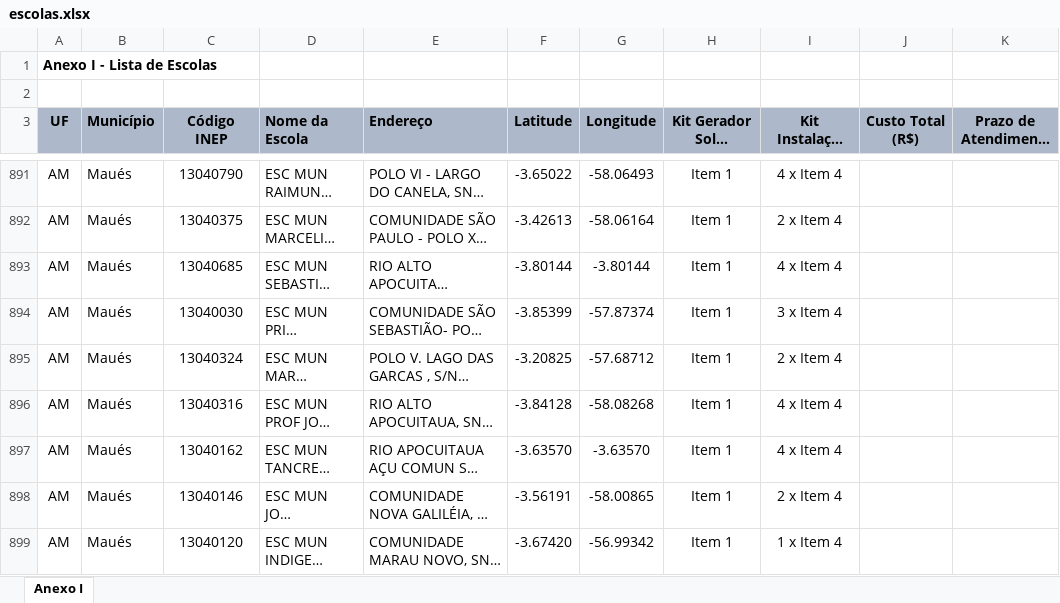
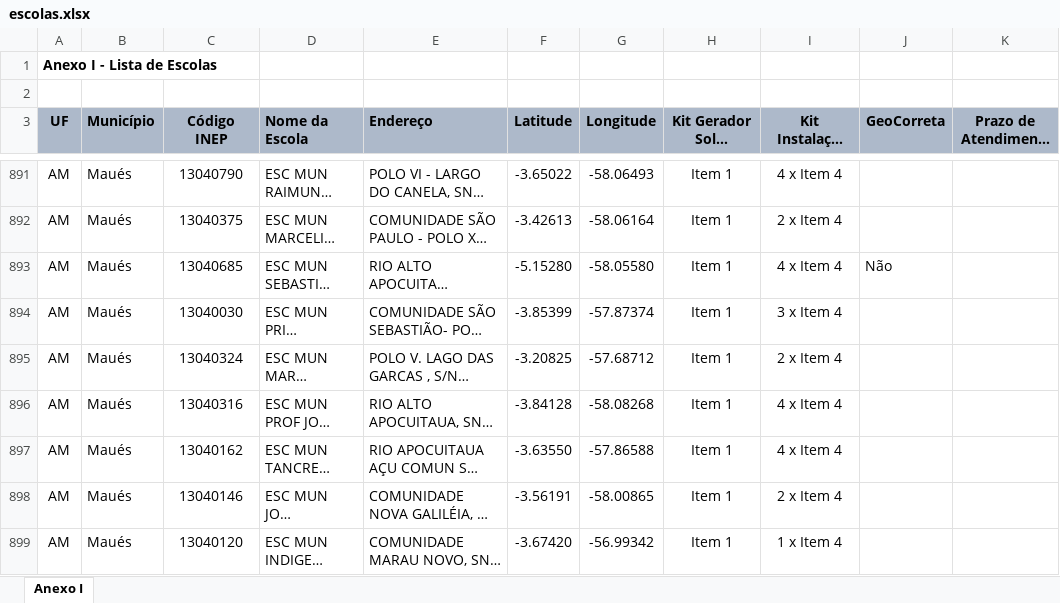
Before and after one commit to guyawaked93/geoMaps, an Excel workbook: escolas.xlsx, sheet Anexo I, drawn as a sheet; only a part is shown, gaps mark what is left out; long unchanged cells end in …; values as stored, in another font and other column widths than the file's, no borders; the diff covers the shown part only; the diff names each change by its address in the sheet, - before the commit and + after, or states it on an @@ line.

```diff
--- a/escolas.xlsx (sheet Anexo I)
+++ b/escolas.xlsx (sheet Anexo I)
-J3: Custo Total (R$)
+J3: GeoCorreta
-F893 (Latitude): -3.80144
+F893 (Latitude): -5.15280
-G893 (Longitude): -3.80144
+G893 (Longitude): -58.05580
-J893 (GeoCorreta): (empty)
+J893 (GeoCorreta): Não
-F897 (Latitude): -3.63570
+F897 (Latitude): -3.63550
-G897 (Longitude): -3.63570
+G897 (Longitude): -57.86588
```
Also changed, not shown: 126 edited cells elsewhere in this sheet, formulas that keep their value, redimensionamentoz.xlsx, 2 other files.
